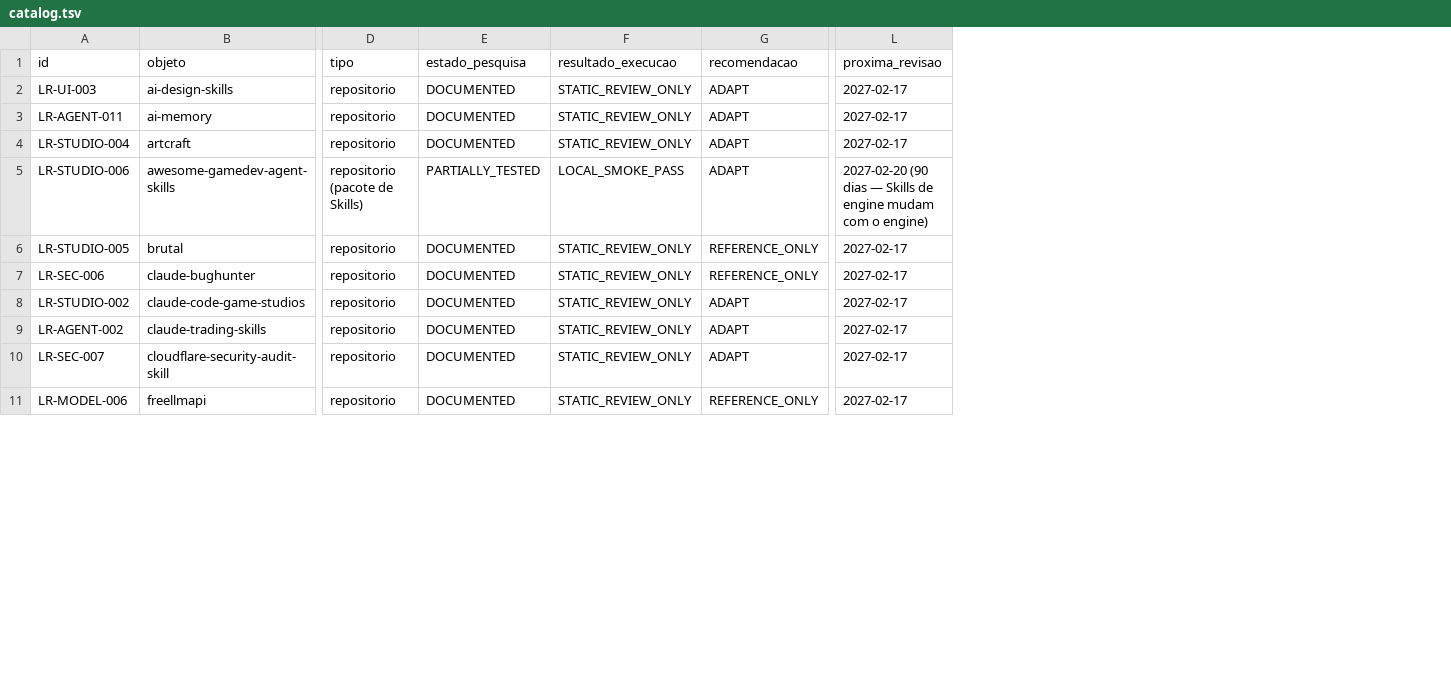
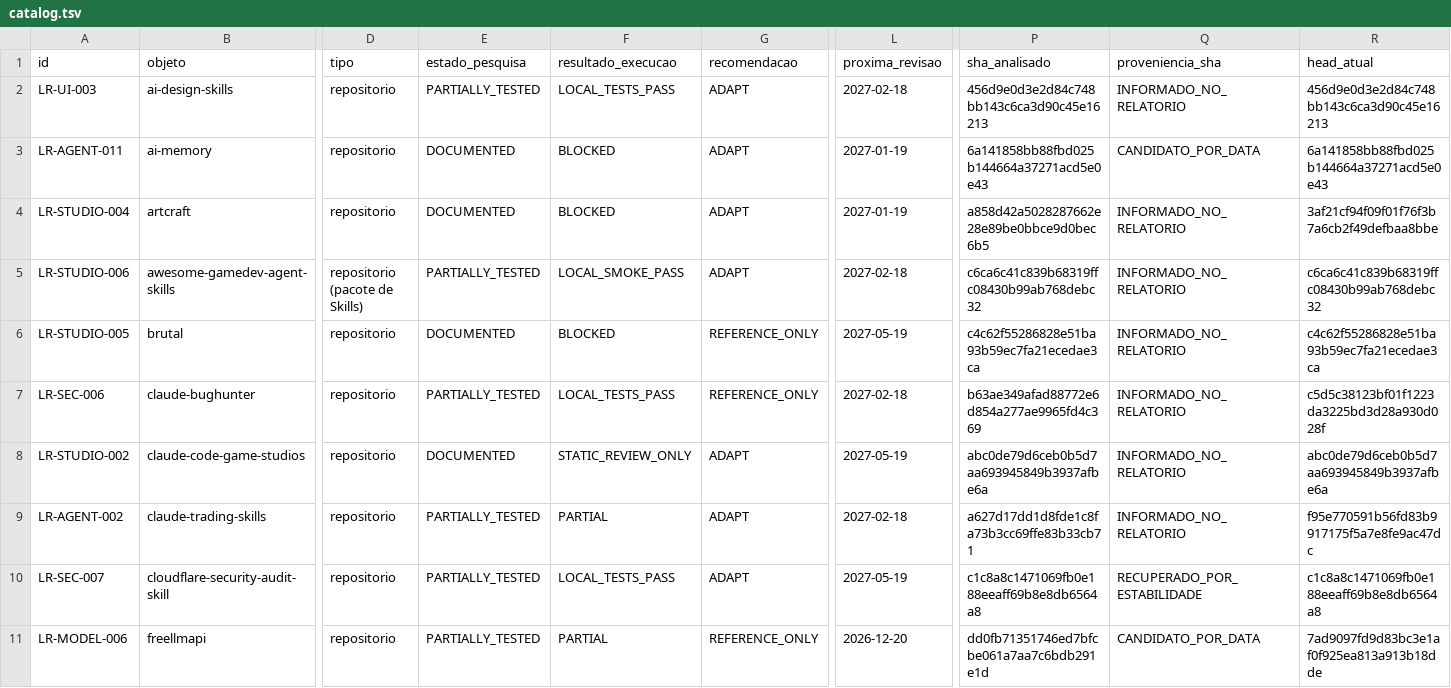
Before and after one commit to BloomRX/Lia-Research, a TSV file: catalog/catalog.tsv, drawn as a sheet; only a part is shown, gaps mark what is left out; the diff covers the shown part only; the diff names each change by its address in the sheet, - before the commit and + after, or states it on an @@ line.

```diff
--- a/catalog/catalog.tsv
+++ b/catalog/catalog.tsv
+column P (sha_analisado), rows 2-11: 456d9e0d3e2d84c748bb143c6ca3d90c45e16213 | 6a141858bb88fbd025b144664a37271acd5e0e43 | a858d42a5028287662e28e89be0bbce9d0bec6b5 | c6ca6c41c839b68319ffc08430b99ab768debc32 | c4c62f55286828e51ba93b59ec7fa21ecedae3ca | b63ae349afad88772e6d854a277ae9965fd4c369 | abc0de79d6ceb0b5d7aa693945849b3937afbe6a | a627d17dd1d8fde1c8fa73b3cc69ffe83b33cb71 | c1c8a8c1471069fb0e188eeaff69b8e8db6564a8 | dd0fb71351746ed7bfcbe061a7aa7c6bdb291e1d
+column Q (proveniencia_sha), rows 2-11: INFORMADO_NO_RELATORIO | CANDIDATO_POR_DATA | INFORMADO_NO_RELATORIO | INFORMADO_NO_RELATORIO | INFORMADO_NO_RELATORIO | INFORMADO_NO_RELATORIO | INFORMADO_NO_RELATORIO | INFORMADO_NO_RELATORIO | RECUPERADO_POR_ESTABILIDADE | CANDIDATO_POR_DATA
+column R (head_atual), rows 2-11: 456d9e0d3e2d84c748bb143c6ca3d90c45e16213 | 6a141858bb88fbd025b144664a37271acd5e0e43 | 3af21cf94f09f01f76f3b7a6cb2f49defbaa8bbe | c6ca6c41c839b68319ffc08430b99ab768debc32 | c4c62f55286828e51ba93b59ec7fa21ecedae3ca | c5d5c38123bf01f1223da3225bd3d28a930d028f | abc0de79d6ceb0b5d7aa693945849b3937afbe6a | f95e770591b56fd83b9917175f5a7e8fe9ac47dc | c1c8a8c1471069fb0e188eeaff69b8e8db6564a8 | 7ad9097fd9d83bc3e1af0f925ea813a913b18dde
-E2 (estado_pesquisa): DOCUMENTED
+E2 (estado_pesquisa): PARTIALLY_TESTED
-F2 (resultado_execucao): STATIC_REVIEW_ONLY
+F2 (resultado_execucao): LOCAL_TESTS_PASS
-L2 (proxima_revisao): 2027-02-17
+L2 (proxima_revisao): 2027-02-18
-F3:F4 (resultado_execucao): STATIC_REVIEW_ONLY
+F3:F4 (resultado_execucao): BLOCKED
-L3:L4 (proxima_revisao): 2027-02-17
+L3:L4 (proxima_revisao): 2027-01-19
-L5 (proxima_revisao): 2027-02-20 (90 dias — Skills de engine mudam com o engine)
+L5 (proxima_revisao): 2027-02-18
-F6 (resultado_execucao): STATIC_REVIEW_ONLY
+F6 (resultado_execucao): BLOCKED
-L6 (proxima_revisao): 2027-02-17
+L6 (proxima_revisao): 2027-05-19
-E7 (estado_pesquisa): DOCUMENTED
+E7 (estado_pesquisa): PARTIALLY_TESTED
-F7 (resultado_execucao): STATIC_REVIEW_ONLY
+F7 (resultado_execucao): LOCAL_TESTS_PASS
-L7 (proxima_revisao): 2027-02-17
+L7 (proxima_revisao): 2027-02-18
-L8 (proxima_revisao): 2027-02-17
+L8 (proxima_revisao): 2027-05-19
-E9:E11 (estado_pesquisa): DOCUMENTED
+E9:E11 (estado_pesquisa): PARTIALLY_TESTED
-F9 (resultado_execucao): STATIC_REVIEW_ONLY
+F9 (resultado_execucao): PARTIAL
-L9 (proxima_revisao): 2027-02-17
+L9 (proxima_revisao): 2027-02-18
-F10 (resultado_execucao): STATIC_REVIEW_ONLY
+F10 (resultado_execucao): LOCAL_TESTS_PASS
-L10 (proxima_revisao): 2027-02-17
+L10 (proxima_revisao): 2027-05-19
-F11 (resultado_execucao): STATIC_REVIEW_ONLY
+F11 (resultado_execucao): PARTIAL
-L11 (proxima_revisao): 2027-02-17
+L11 (proxima_revisao): 2026-12-20
```
Also changed, not shown: 19 edited cells elsewhere in this file, data/inventory/license-matrix.tsv, data/testing/test-log.tsv, 41 other files.
